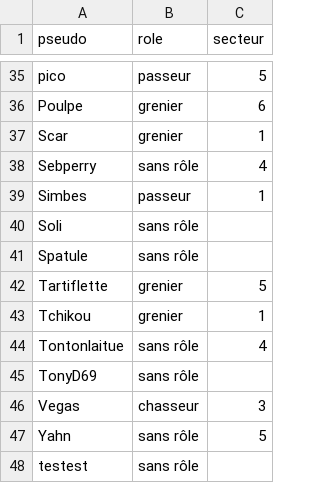
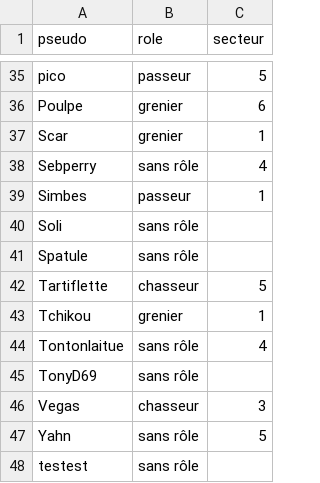
Before and after one commit to EricLeBo/CUIR-carte, a CSV file: csvs/roles.csv, drawn as a sheet; only a part is shown, gaps mark what is left out.

```diff
--- a/csvs/roles.csv
+++ b/csvs/roles.csv
@@ -41,3 +41,3 @@ Soli;sans rôle;
 Spatule;sans rôle;
-Tartiflette;grenier;5
+Tartiflette;chasseur;5
 Tchikou;grenier;1
```
